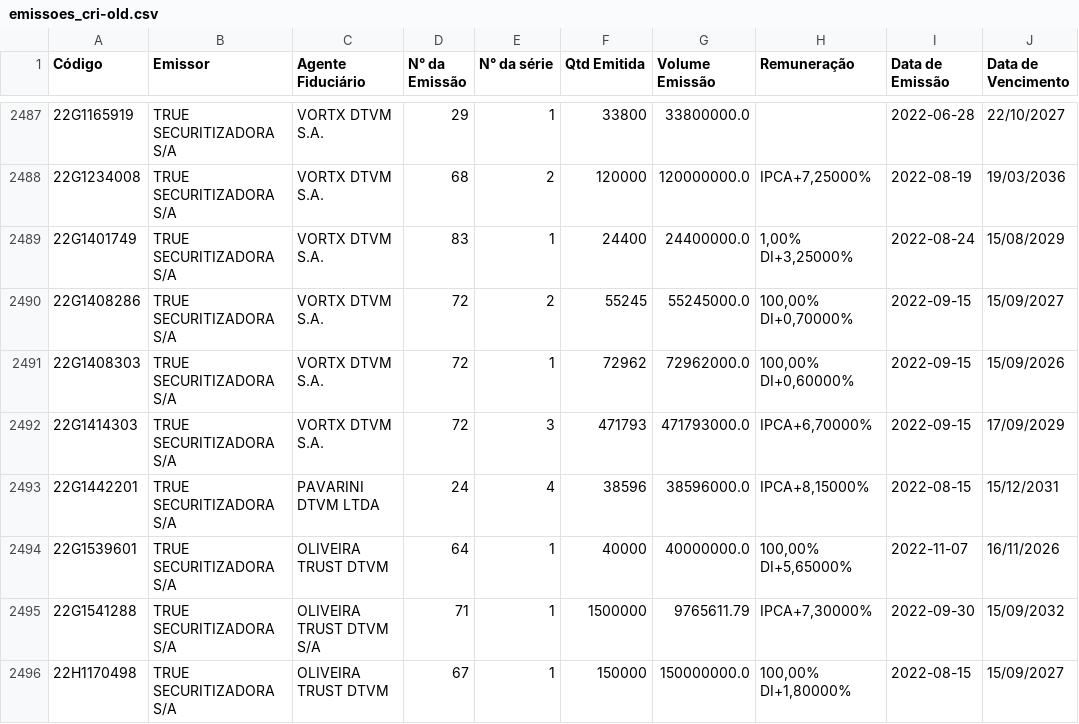
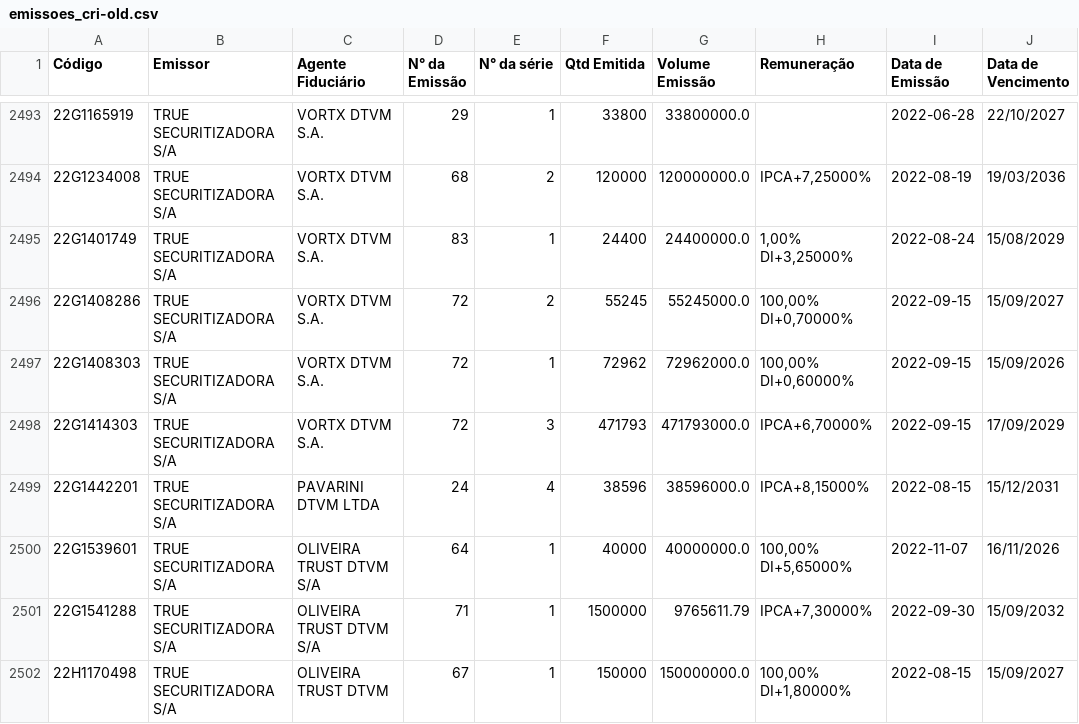
Before and after one commit to moderfla/scraper_cri_cetip, a CSV file: emissoes_cri-old.csv, drawn as a sheet; only a part is shown, gaps mark what is left out; addresses are those after the commit; the diff covers the shown part only; the diff names each change by its address in the sheet, - before the commit and + after, or states it on an @@ line.

```diff
--- a/emissoes_cri-old.csv
+++ b/emissoes_cri-old.csv
-C2500 (Agente Fiduciário): OLIVEIRA TRUST DTVM
+C2500 (Agente Fiduciário): OLIVEIRA TRUST DTVM S/A
```
Also changed, not shown: 8 added rows and 15 edited cells elsewhere in this file, 1 other file.
